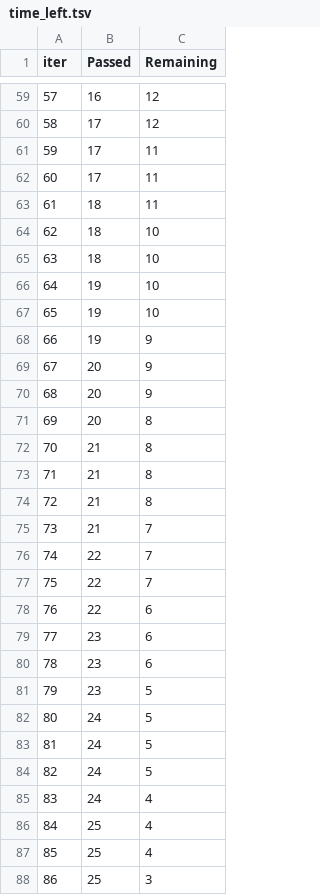
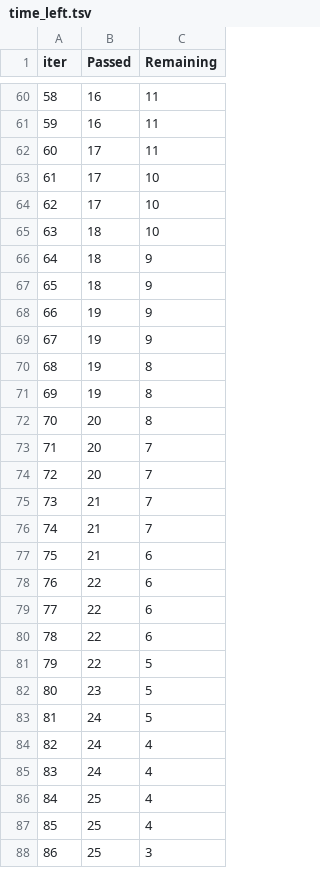
Before and after one commit to rohaninugurthi/MLProject, a TSV file: catboost_info/time_left.tsv, drawn as a sheet; only a part is shown, gaps mark what is left out; removed rows and columns are numbered as before the commit, all else as after; the diff covers the shown part only; the diff names each change by its address in the sheet, - before the commit and + after, or states it on an @@ line.

```diff
--- a/catboost_info/time_left.tsv
+++ b/catboost_info/time_left.tsv
@@ column A (iter) renumbered between rows 33 and 101 @@
-C60 (Remaining): 12
+C60 (Remaining): 11
-row 60: 58 | 17 | 12
+row 61: 59 | 16 | 11
-C63 (Remaining): 11
+C63 (Remaining): 10
-row 63: 61 | 18 | 11
+row 64: 62 | 17 | 10
-C66 (Remaining): 10
+C66 (Remaining): 9
-row 66: 64 | 19 | 10
-row 67: 65 | 19 | 10
+row 67: 65 | 18 | 9
-B69 (Passed): 20
+B69 (Passed): 19
-row 70: 68 | 20 | 9
+row 70: 68 | 19 | 8
+row 71: 69 | 19 | 8
-row 72: 70 | 21 | 8
-row 73: 71 | 21 | 8
-row 74: 72 | 21 | 8
+row 73: 71 | 20 | 7
+row 74: 72 | 20 | 7
-B76 (Passed): 22
+B76 (Passed): 21
-row 77: 75 | 22 | 7
+row 77: 75 | 21 | 6
-B79:B80 (Passed): 23
+B79:B80 (Passed): 22
+row 81: 79 | 22 | 5
-row 83: 81 | 24 | 5
-row 84: 82 | 24 | 5
+row 84: 82 | 24 | 4
```
Also changed, not shown: 9 added rows, 8 removed rows and 16 edited cells elsewhere in this file, 8 other files.
